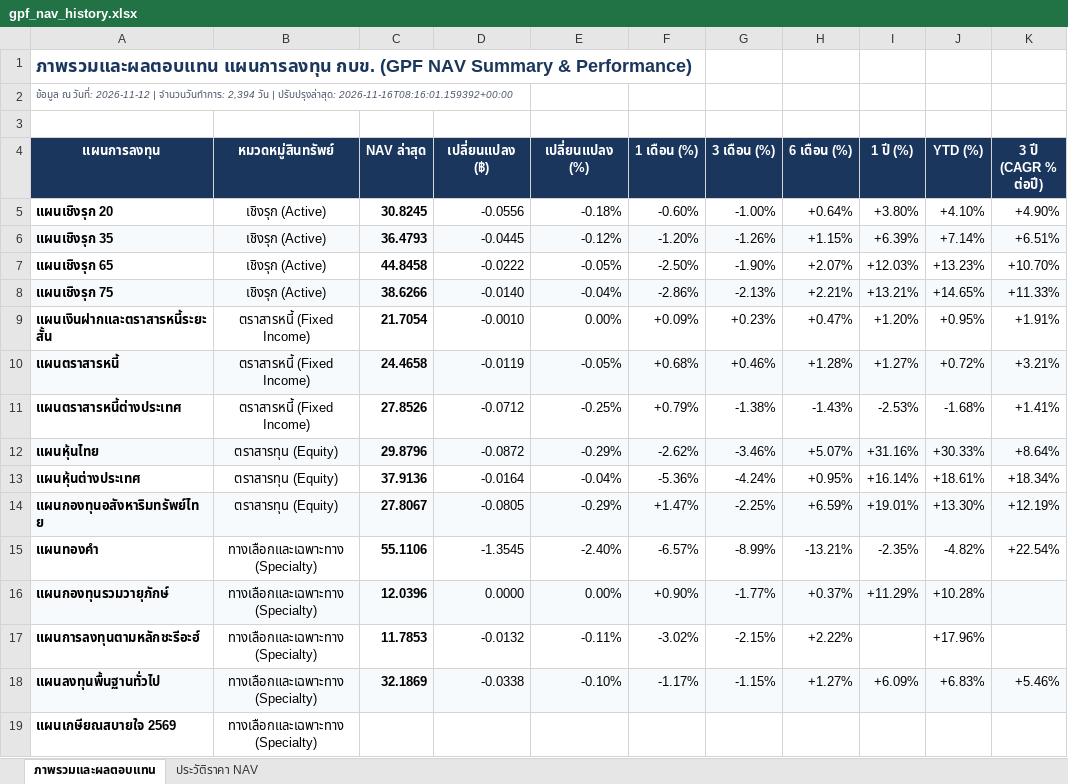
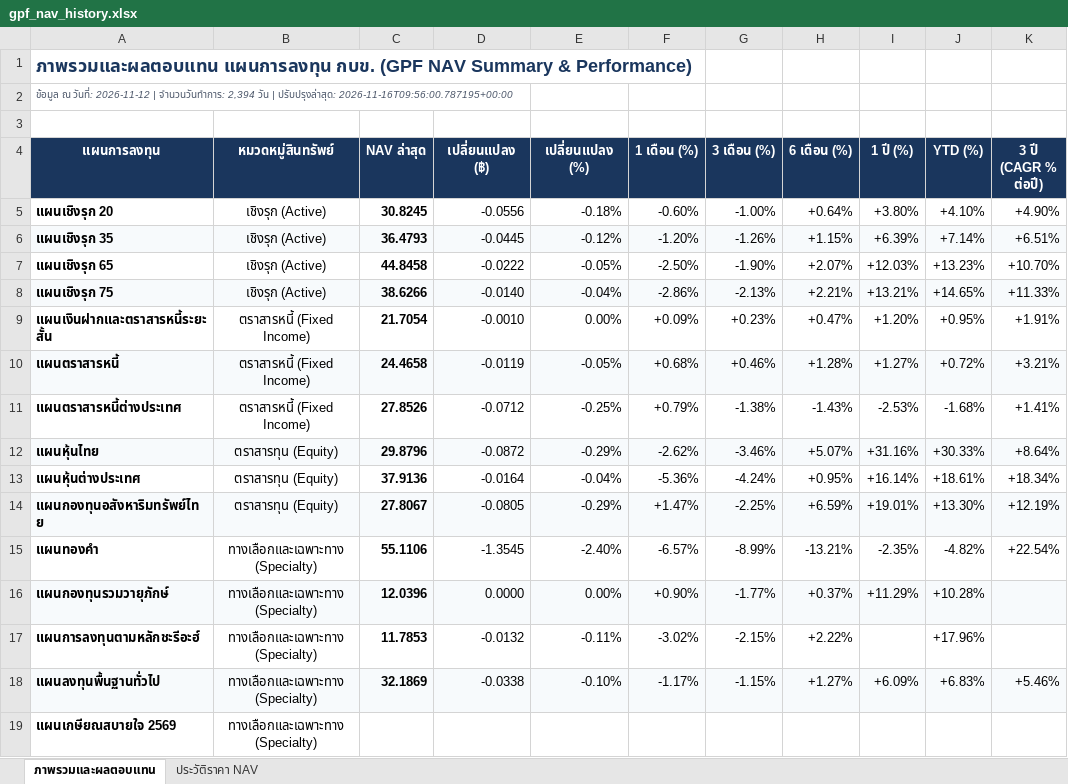
Before and after one commit to Sberich/gpf-nav-terminal, an Excel workbook: export/gpf_nav_history.xlsx, sheet ภาพรวมและผลตอบแทน, drawn as a sheet; only a part is shown; values as stored, in another font and other column widths than the file's, no borders; the diff names each change by its address in the sheet, - before the commit and + after, or states it on an @@ line.

```diff
--- a/export/gpf_nav_history.xlsx (sheet ภาพรวมและผลตอบแทน)
+++ b/export/gpf_nav_history.xlsx (sheet ภาพรวมและผลตอบแทน)
-A2 (แผนการลงทุน): …| ปรับปรุงล่าสุด: 2026-11-16T08:16:01.159392+00:00
+A2 (แผนการลงทุน): …| ปรับปรุงล่าสุด: 2026-11-16T09:56:00.787195+00:00
```
Also changed, not shown: public/export/gpf_nav_history.xlsx, 6 other files.
